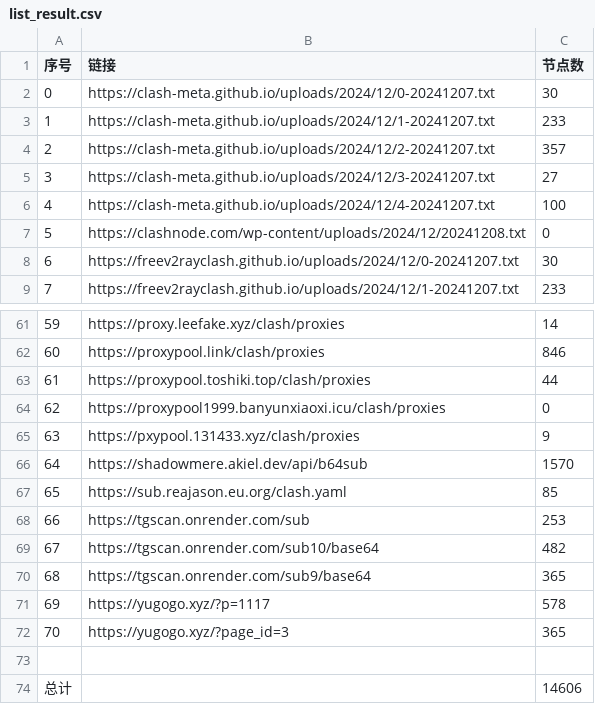
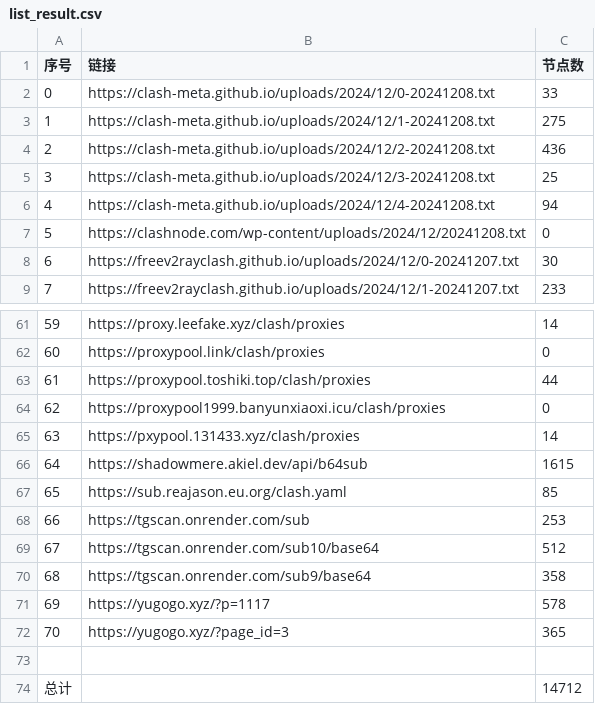
Before and after one commit to qjlxg/ss3, a CSV file: list_result.csv, drawn as a sheet; only a part is shown, gaps mark what is left out; the diff covers the shown part only.

```diff
--- a/list_result.csv
+++ b/list_result.csv
@@ -1,7 +1,7 @@
 序号,链接,节点数
-0,https://clash-meta.github.io/uploads/2024/12/0-20241207.txt,30
-1,https://clash-meta.github.io/uploads/2024/12/1-20241207.txt,233
-2,https://clash-meta.github.io/uploads/2024/12/2-20241207.txt,357
-3,https://clash-meta.github.io/uploads/2024/12/3-20241207.txt,27
-4,https://clash-meta.github.io/uploads/2024/12/4-20241207.txt,100
+0,https://clash-meta.github.io/uploads/2024/12/0-20241208.txt,33
+1,https://clash-meta.github.io/uploads/2024/12/1-20241208.txt,275
+2,https://clash-meta.github.io/uploads/2024/12/2-20241208.txt,436
+3,https://clash-meta.github.io/uploads/2024/12/3-20241208.txt,25
+4,https://clash-meta.github.io/uploads/2024/12/4-20241208.txt,94
 5,https://clashnode.com/wp-content/uploads/2024/12/20241208.txt,0
@@ -61,11 +61,11 @@
 59,https://proxy.leefake.xyz/clash/proxies,14
-60,https://proxypool.link/clash/proxies,846
+60,https://proxypool.link/clash/proxies,0
 61,https://proxypool.toshiki.top/clash/proxies,44
 62,https://proxypool1999.banyunxiaoxi.icu/clash/proxies,0
-63,https://pxypool.131433.xyz/clash/proxies,9
-64,https://shadowmere.akiel.dev/api/b64sub,1570
+63,https://pxypool.131433.xyz/clash/proxies,14
+64,https://shadowmere.akiel.dev/api/b64sub,1615
 65,https://sub.reajason.eu.org/clash.yaml,85
 66,https://tgscan.onrender.com/sub,253
-67,https://tgscan.onrender.com/sub10/base64,482
-68,https://tgscan.onrender.com/sub9/base64,365
+67,https://tgscan.onrender.com/sub10/base64,512
+68,https://tgscan.onrender.com/sub9/base64,358
 69,https://yugogo.xyz/?p=1117,578
@@ -73,2 +73,2 @@
 
-总计,,14606
+总计,,14712
```
Also changed, not shown: 15 edited cells elsewhere in this file, 19 other files.
